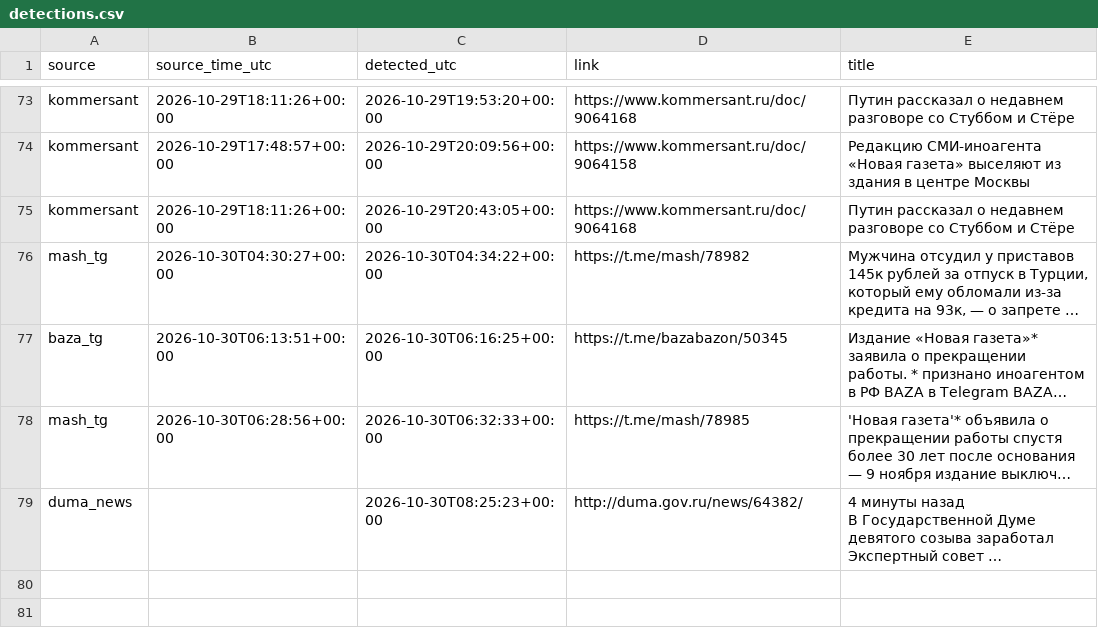
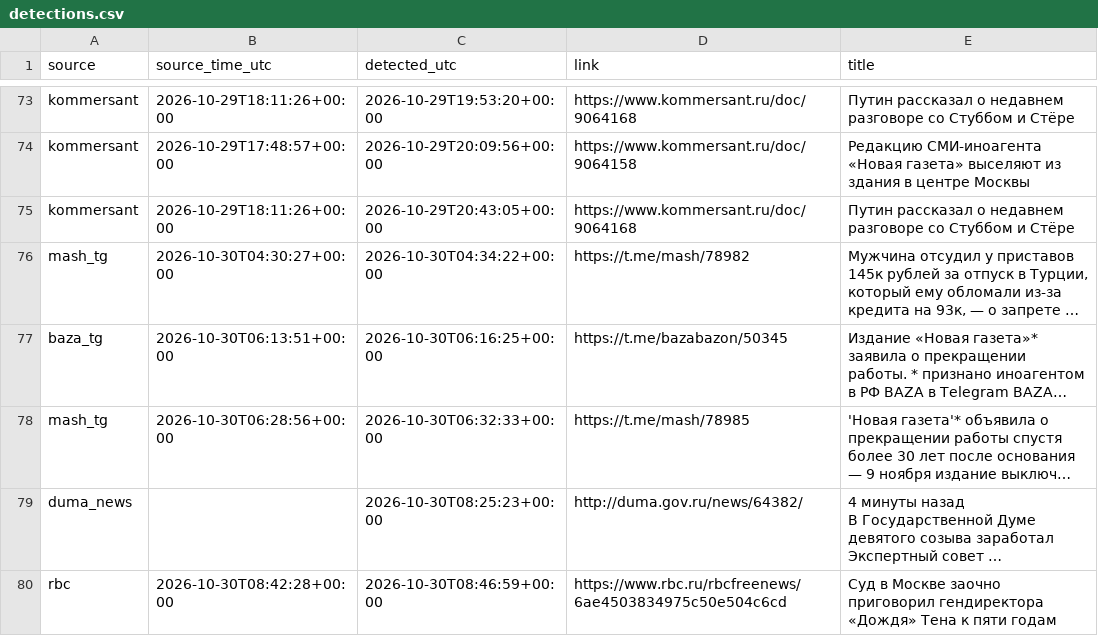
Before and after one commit to kvyvo/rknkid-radar, a CSV file: detections.csv, drawn as a sheet; only a part is shown, gaps mark what is left out; long unchanged cells end in …; the diff names each change by its address in the sheet, - before the commit and + after, or states it on an @@ line.

```diff
--- a/detections.csv
+++ b/detections.csv
+row 80: rbc | 2026-10-30T08:42:28+00:00 | 2026-10-30T08:46:59+00:00 | https://www.rbc.ru/rbcfreenews/6ae4503834975c50e504c6cd | Суд в Москве заочно приговорил гендиректора «Дождя» Тена к пяти годам
```
Also changed, not shown: 1 other file.
